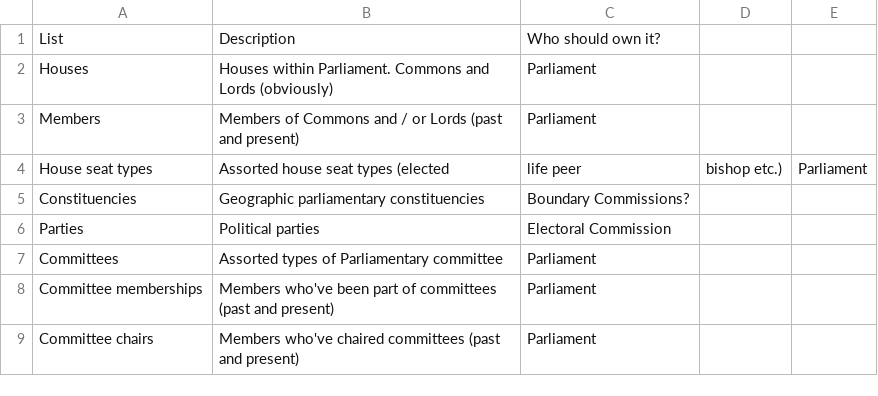
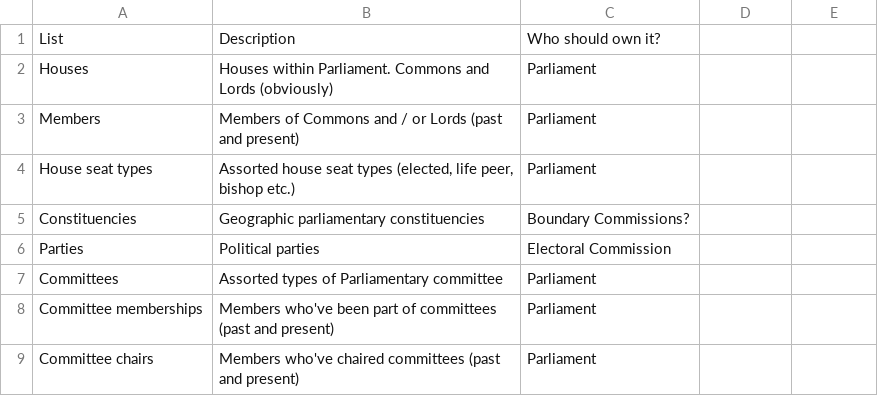
Before and after one commit to ukparliament/ontologies, a CSV file: list-of-lists.csv, drawn as a sheet; only a part is shown.

Commit message:
quoted string with commas. oops

```diff
--- a/list-of-lists.csv
+++ b/list-of-lists.csv
@@ -3,3 +3,3 @@ Houses, Houses within Parliament. Commons and Lords (obviously), Parliament
 Members, Members of Commons and / or Lords (past and present), Parliament
-House seat types, Assorted house seat types (elected, life peer, bishop etc.), Parliament
+House seat types, "Assorted house seat types (elected, life peer, bishop etc.)", Parliament
 Constituencies, Geographic parliamentary constituencies, Boundary Commissions?
```
